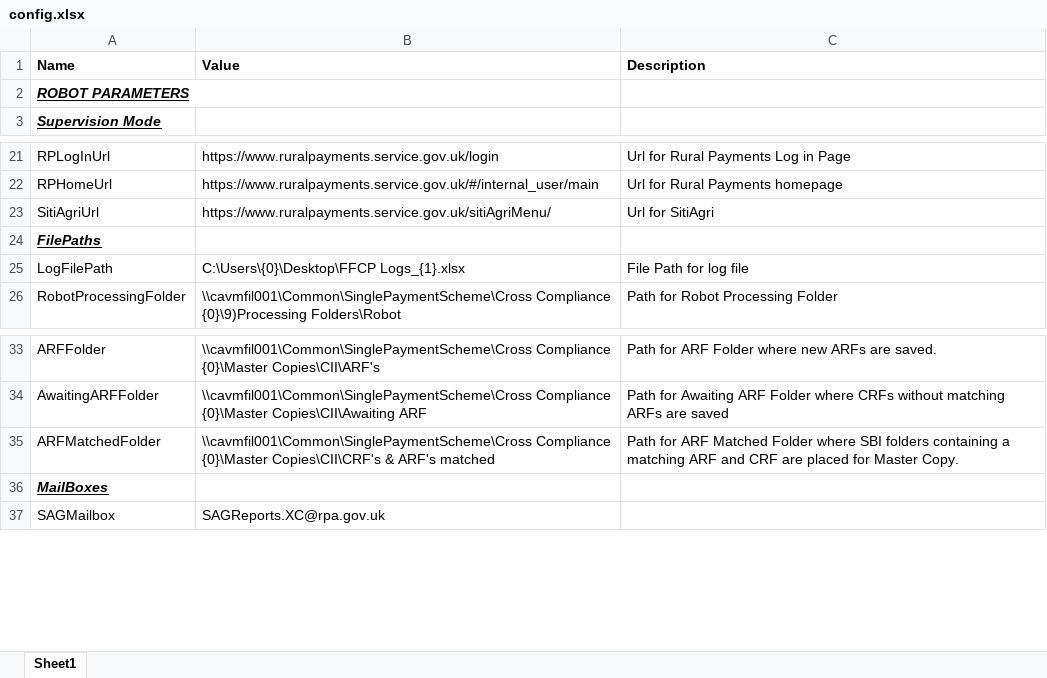
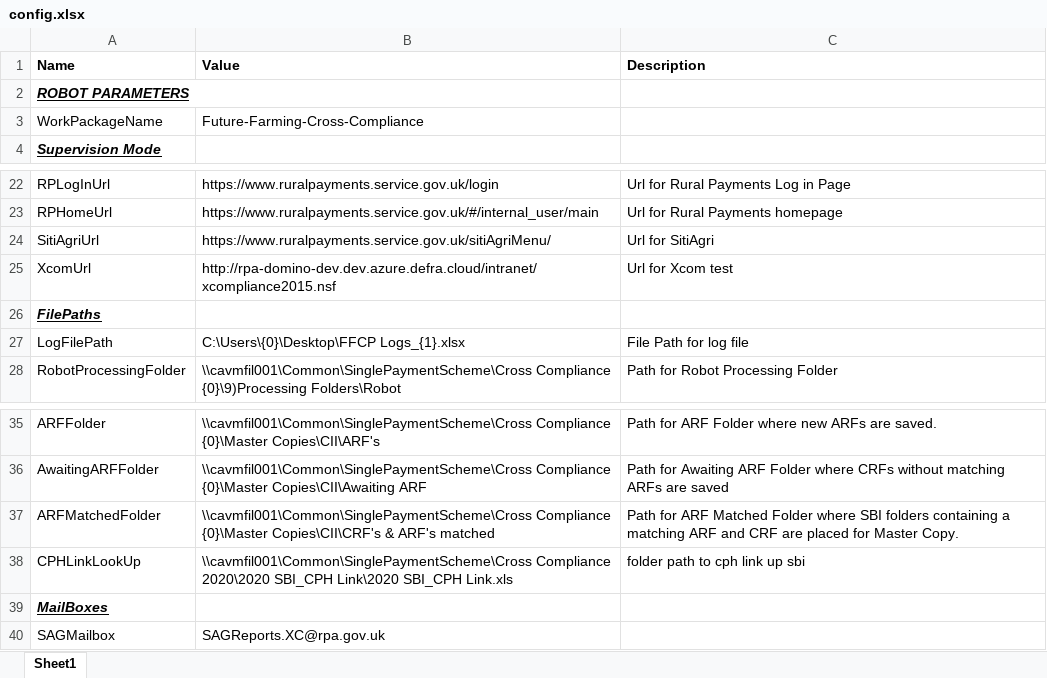
Before and after one commit to DEFRA/rpa-future-farming-cross-compliance, an Excel workbook: Documents/Config/config.xlsx, sheet Sheet1, drawn as a sheet; only a part is shown, gaps mark what is left out; values as stored, in another font and other column widths than the file's, no borders; table styles not drawn; the diff names each change by its address in the sheet, - before the commit and + after, or states it on an @@ line.

```diff
--- a/Documents/Config/config.xlsx (sheet Sheet1)
+++ b/Documents/Config/config.xlsx (sheet Sheet1)
+row 3: WorkPackageName | Future-Farming-Cross-Compliance
+row 25: XcomUrl | http://rpa-domino-dev.dev.azure.defra.cloud/intranet/xcompliance2015.nsf | Url for Xcom test
+row 38: CPHLinkLookUp | \\cavmfil001\Common\SinglePaymentScheme\Cross Compliance 2020\2020 SBI_CPH Link\2020 SBI_CPH Link.xls | folder path to cph link up sbi
```
Also changed, not shown: 22 other files.
